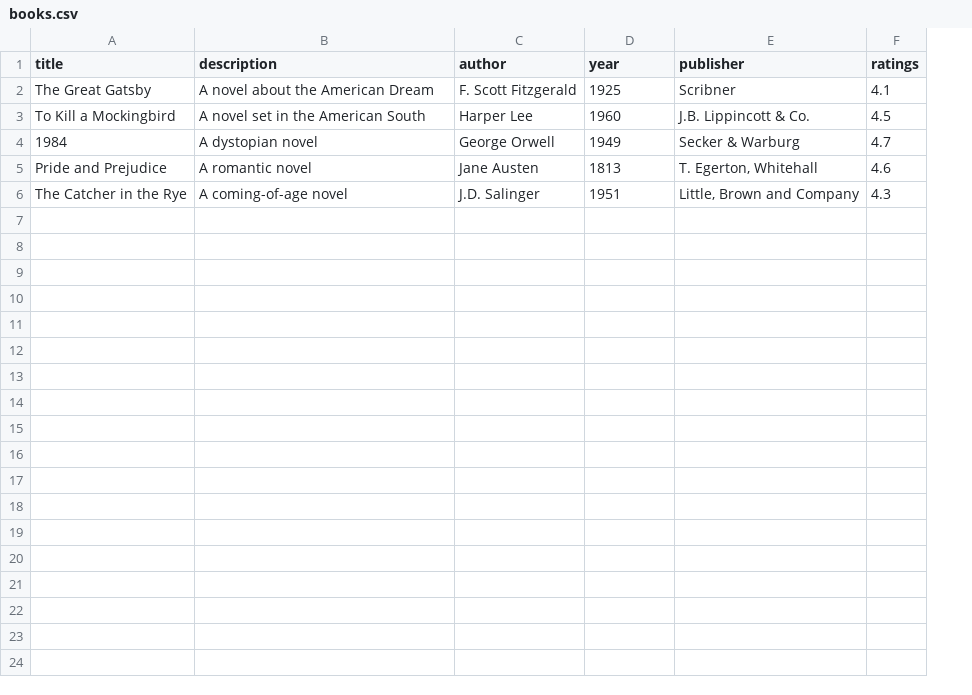
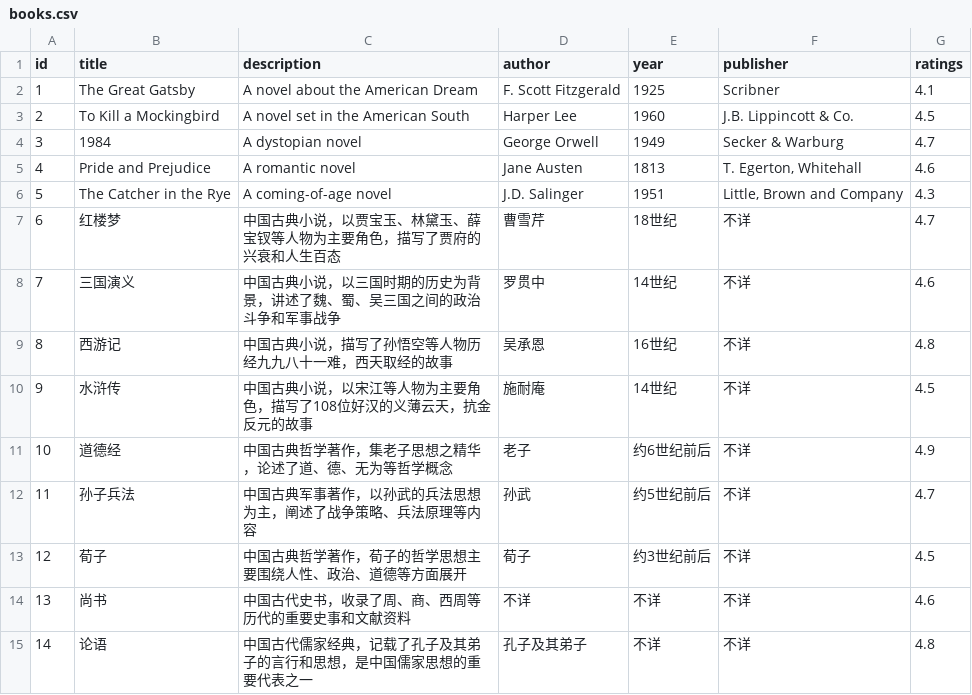
Before and after one commit to infinilabs/examples, a CSV file: Easysearch/easysaerch-client-2.0.0/src/main/resources/books.csv, drawn as a sheet; the diff names each change by its address in the sheet, - before the commit and + after, or states it on an @@ line.

```diff
--- a/Easysearch/easysaerch-client-2.0.0/src/main/resources/books.csv
+++ b/Easysearch/easysaerch-client-2.0.0/src/main/resources/books.csv
+column A (id), rows 2-6: 1 | 2 | 3 | 4 | 5
+row 7: 6 | 红楼梦 | 中国古典小说，以贾宝玉、林黛玉、薛宝钗等人物为主要角色，描写了贾府的兴衰和人生百态 | 曹雪芹 | 18世纪 | 不详 | 4.7
+row 8: 7 | 三国演义 | 中国古典小说，以三国时期的历史为背景，讲述了魏、蜀、吴三国之间的政治斗争和军事战争 | 罗贯中 | 14世纪 | 不详 | 4.6
+row 9: 8 | 西游记 | 中国古典小说，描写了孙悟空等人物历经九九八十一难，西天取经的故事 | 吴承恩 | 16世纪 | 不详 | 4.8
+row 10: 9 | 水浒传 | 中国古典小说，以宋江等人物为主要角色，描写了108位好汉的义薄云天，抗金反元的故事 | 施耐庵 | 14世纪 | 不详 | 4.5
+row 11: 10 | 道德经 | 中国古典哲学著作，集老子思想之精华，论述了道、德、无为等哲学概念 | 老子 | 约6世纪前后 | 不详 | 4.9
+row 12: 11 | 孙子兵法 | 中国古典军事著作，以孙武的兵法思想为主，阐述了战争策略、兵法原理等内容 | 孙武 | 约5世纪前后 | 不详 | 4.7
+row 13: 12 | 荀子 | 中国古典哲学著作，荀子的哲学思想主要围绕人性、政治、道德等方面展开 | 荀子 | 约3世纪前后 | 不详 | 4.5
+row 14: 13 | 尚书 | 中国古代史书，收录了周、商、西周等历代的重要史事和文献资料 | 不详 | 不详 | 不详 | 4.6
+row 15: 14 | 论语 | 中国古代儒家经典，记载了孔子及其弟子的言行和思想，是中国儒家思想的重要代表之一 | 孔子及其弟子 | 不详 | 不详 | 4.8
```
Also changed, not shown: 8 other files.
